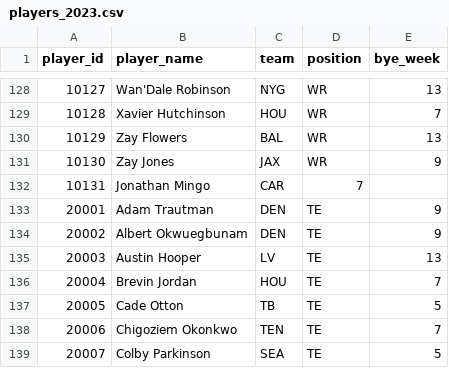
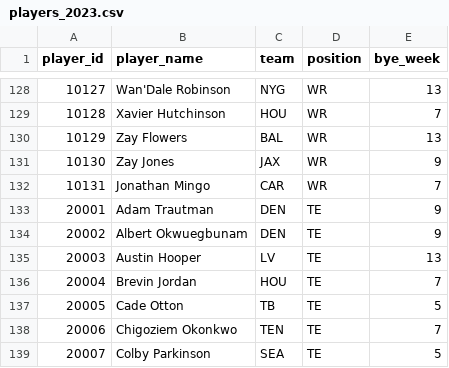
Before and after one commit to kconte18/gridiron_genius_backend, a CSV file: ranking_app/data/players_2023.csv, drawn as a sheet; only a part is shown, gaps mark what is left out.

Commit message:
Fixed players csv

```diff
--- a/ranking_app/data/players_2023.csv
+++ b/ranking_app/data/players_2023.csv
@@ -131,3 +131,3 @@
 10130,Zay Jones,JAX,WR,9
-10131,Jonathan Mingo,CAR,7
+10131,Jonathan Mingo,CAR,WR,7
 20001,Adam Trautman,DEN,TE,9
```
Also changed, not shown: 1 other file.
